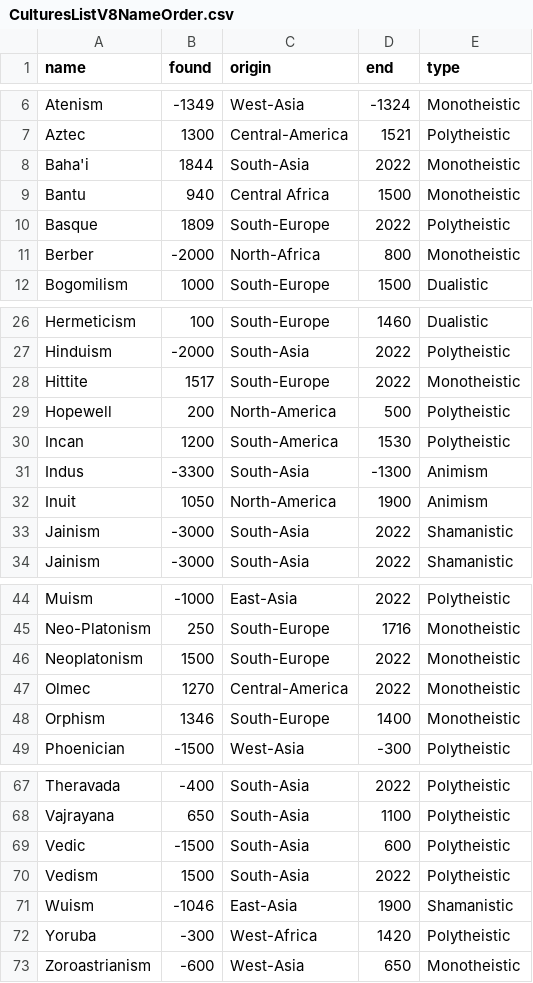
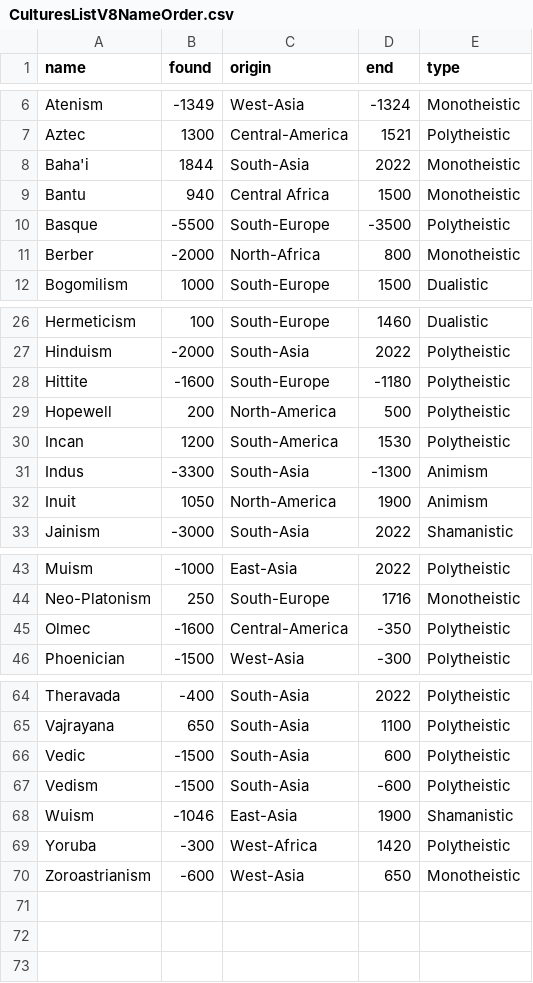
Before and after one commit to Gsevasto/Endangered-Religions, a CSV file: CulturesListV8NameOrder.csv, drawn as a sheet; only a part is shown, gaps mark what is left out.

```diff
--- a/CulturesListV8NameOrder.csv
+++ b/CulturesListV8NameOrder.csv
@@ -9,3 +9,3 @@ Baha'i,1844,South-Asia,2022,Monotheistic
 Bantu,940,Central Africa,1500,Monotheistic
-Basque,1809,South-Europe,2022,Polytheistic
+Basque,-5500,South-Europe,-3500,Polytheistic
 Berber,-2000,North-Africa,800,Monotheistic
@@ -27,3 +27,3 @@ Hermeticism,100,South-Europe,1460,Dualistic
 Hinduism,-2000,South-Asia,2022,Polytheistic
-Hittite,1517,South-Europe,2022,Monotheistic
+Hittite,-1600,South-Europe,-1180,Polytheistic
 Hopewell,200,North-America,500,Polytheistic
@@ -32,3 +32,2 @@ Indus,-3300,South-Asia,-1300,Animism
 Inuit,1050,North-America,1900,Animism
-Jainism,-3000,South-Asia,2022,Shamanistic
 Jainism,-3000,South-Asia,2022,Shamanistic
@@ -45,5 +44,3 @@ Muism,-1000,East-Asia,2022,Polytheistic
 Neo-Platonism,250,South-Europe,1716,Monotheistic
-Neoplatonism,1500,South-Europe,2022,Monotheistic
-Olmec,1270,Central-America,2022,Monotheistic
-Orphism,1346,South-Europe,1400,Monotheistic
+Olmec,-1600,Central-America,-350,Polytheistic
 Phoenician,-1500,West-Asia,-300,Polytheistic
@@ -69,3 +66,3 @@ Vajrayana,650,South-Asia,1100,Polytheistic
 Vedic,-1500,South-Asia,600,Polytheistic
-Vedism,1500,South-Asia,2022,Polytheistic
+Vedism,-1500,South-Asia,-600,Polytheistic
 Wuism,-1046,East-Asia,1900,Shamanistic
```
Also changed, not shown: CulturesListV8.csv, CulturesListV8EndOrder.csv, 2 other files.
